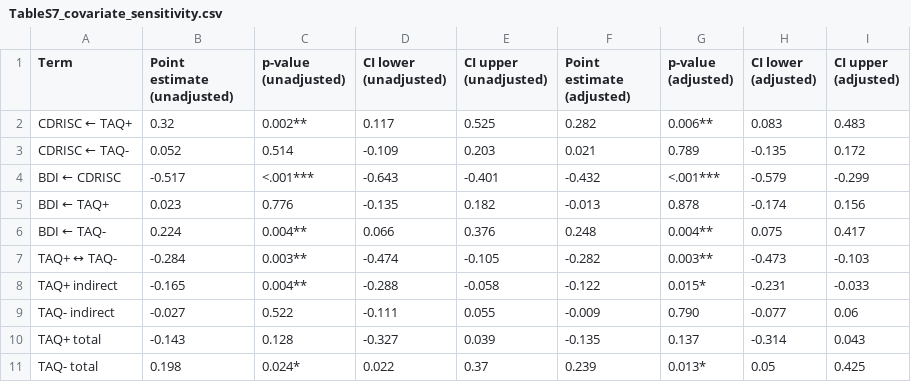
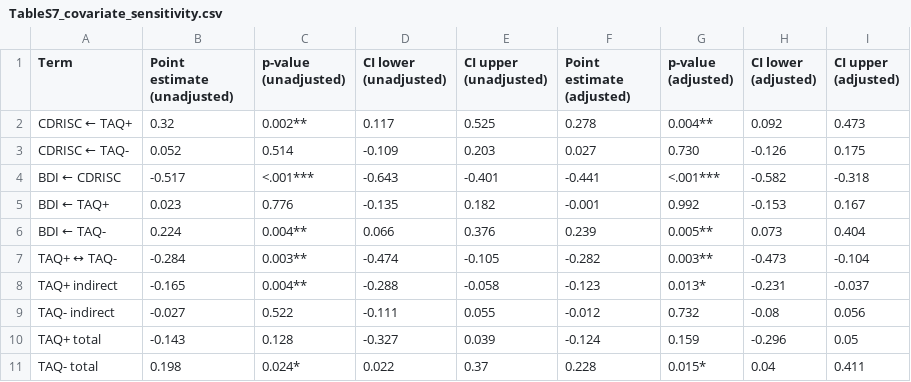
Before and after one commit to NicoSteffen/resilience-mediation-pathways, a CSV file: outputs_covariate_sensitivity/TableS7_covariate_sensitivity.csv, drawn as a sheet.

```diff
--- a/outputs_covariate_sensitivity/TableS7_covariate_sensitivity.csv
+++ b/outputs_covariate_sensitivity/TableS7_covariate_sensitivity.csv
@@ -1,11 +1,11 @@
 "Term","Point estimate (unadjusted)","p-value (unadjusted)","CI lower (unadjusted)","CI upper (unadjusted)","Point estimate (adjusted)","p-value (adjusted)","CI lower (adjusted)","CI upper (adjusted)"
-"CDRISC ← TAQ+",0.32,"0.002**",0.117,0.525,0.282,"0.006**",0.083,0.483
-"CDRISC ← TAQ-",0.052,"0.514",-0.109,0.203,0.021,"0.789",-0.135,0.172
-"BDI ← CDRISC",-0.517,"<.001***",-0.643,-0.401,-0.432,"<.001***",-0.579,-0.299
-"BDI ← TAQ+",0.023,"0.776",-0.135,0.182,-0.013,"0.878",-0.174,0.156
-"BDI ← TAQ-",0.224,"0.004**",0.066,0.376,0.248,"0.004**",0.075,0.417
-"TAQ+ ↔ TAQ-",-0.284,"0.003**",-0.474,-0.105,-0.282,"0.003**",-0.473,-0.103
-"TAQ+ indirect",-0.165,"0.004**",-0.288,-0.058,-0.122,"0.015*",-0.231,-0.033
-"TAQ- indirect",-0.027,"0.522",-0.111,0.055,-0.009,"0.790",-0.077,0.06
-"TAQ+ total",-0.143,"0.128",-0.327,0.039,-0.135,"0.137",-0.314,0.043
-"TAQ- total",0.198,"0.024*",0.022,0.37,0.239,"0.013*",0.05,0.425
+"CDRISC ← TAQ+",0.32,"0.002**",0.117,0.525,0.278,"0.004**",0.092,0.473
+"CDRISC ← TAQ-",0.052,"0.514",-0.109,0.203,0.027,"0.730",-0.126,0.175
+"BDI ← CDRISC",-0.517,"<.001***",-0.643,-0.401,-0.441,"<.001***",-0.582,-0.318
+"BDI ← TAQ+",0.023,"0.776",-0.135,0.182,-0.001,"0.992",-0.153,0.167
+"BDI ← TAQ-",0.224,"0.004**",0.066,0.376,0.239,"0.005**",0.073,0.404
+"TAQ+ ↔ TAQ-",-0.284,"0.003**",-0.474,-0.105,-0.282,"0.003**",-0.473,-0.104
+"TAQ+ indirect",-0.165,"0.004**",-0.288,-0.058,-0.123,"0.013*",-0.231,-0.037
+"TAQ- indirect",-0.027,"0.522",-0.111,0.055,-0.012,"0.732",-0.08,0.056
+"TAQ+ total",-0.143,"0.128",-0.327,0.039,-0.124,"0.159",-0.296,0.05
+"TAQ- total",0.198,"0.024*",0.022,0.37,0.228,"0.015*",0.04,0.411
```
Also changed, not shown: 16 other files.
